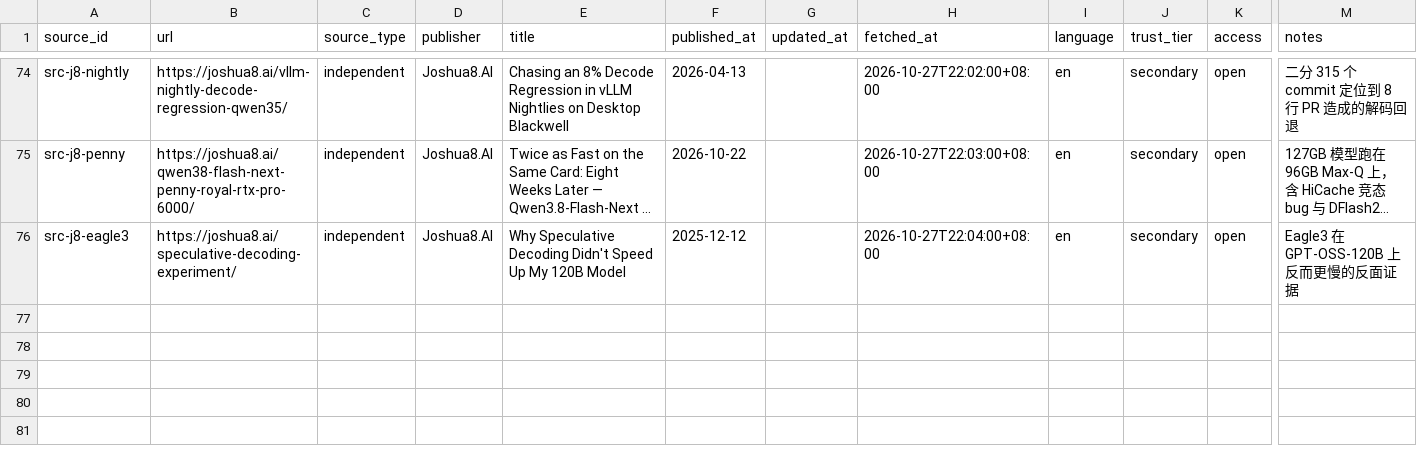
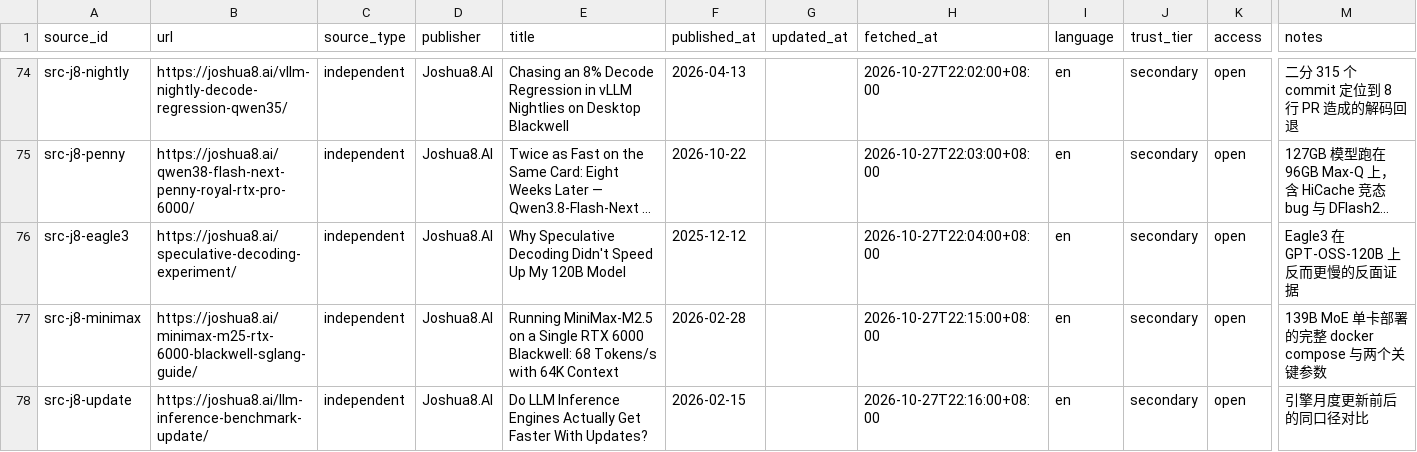
Before and after one commit to taishan1994/DeepResearchRSI, a CSV file: research/rtx-pro-6000/sources.csv, drawn as a sheet; only a part is shown, gaps mark what is left out; long unchanged cells end in …; rows hold the shown columns only; the diff names each change by its address in the sheet, - before the commit and + after, or states it on an @@ line.

```diff
--- a/research/rtx-pro-6000/sources.csv
+++ b/research/rtx-pro-6000/sources.csv
+row 77: src-j8-minimax | https://joshua8.ai/minimax-m25-rtx-6000-blackwell-sglang-guide/ | independent | Joshua8.AI | Running MiniMax-M2.5 on a Single RTX 6000 Blackwell: 68 Tokens/s with 64K Context | 2026-02-28 |  | 2026-10-27T22:15:00+08:00 | en | secondary | open | 139B MoE 单卡部署的完整 docker compose 与两个关键参数
+row 78: src-j8-update | https://joshua8.ai/llm-inference-benchmark-update/ | independent | Joshua8.AI | Do LLM Inference Engines Actually Get Faster With Updates? | 2026-02-15 |  | 2026-10-27T22:16:00+08:00 | en | secondary | open | 引擎月度更新前后的同口径对比
```
Also changed, not shown: research/rtx-pro-6000/claims.csv, research/rtx-pro-6000/evidence.csv, 1 other file.
